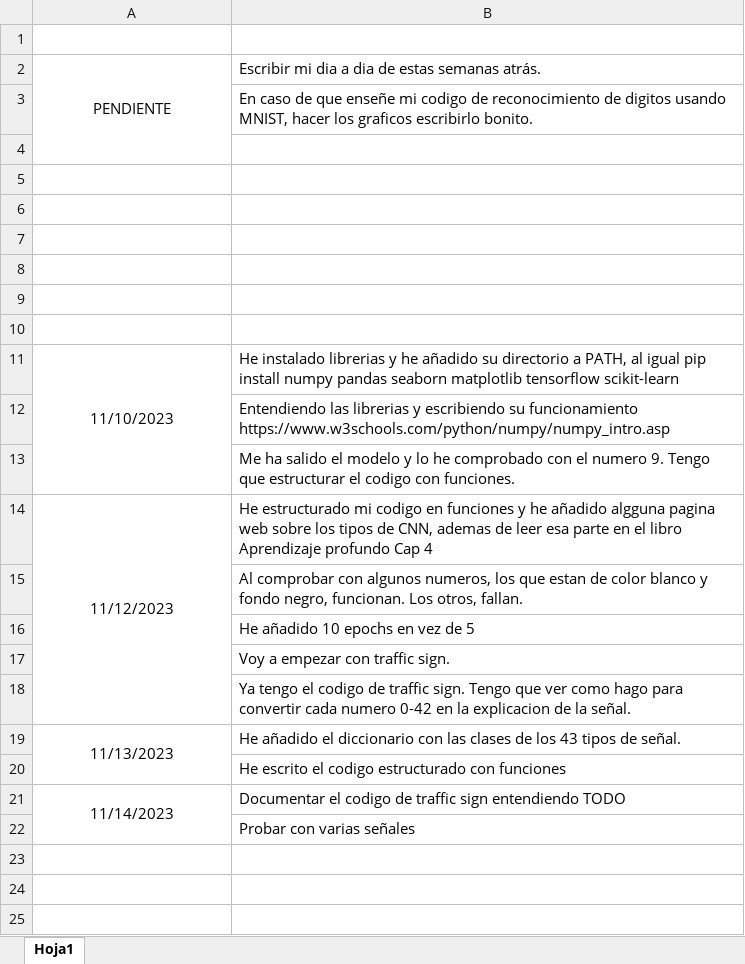
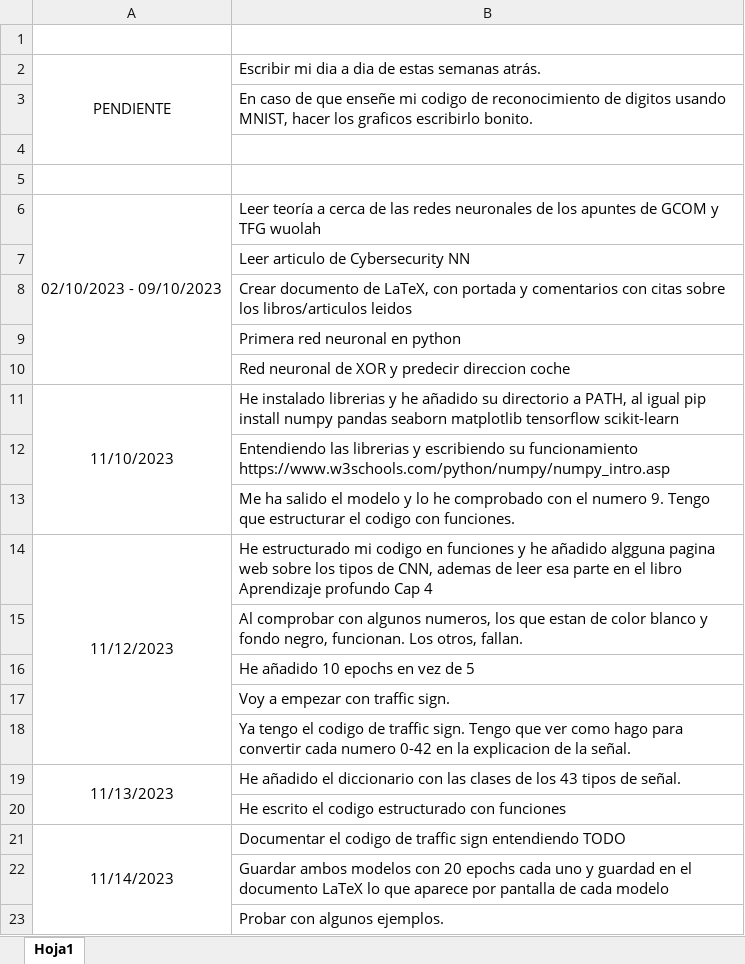
Before and after one commit to pabloojp/TFG, an Excel workbook: DIA A DIA/DIARIO.xlsx, sheet Hoja1, drawn as a sheet; values as stored, in another font and other column widths than the file's, no borders; the diff names each change by its address in the sheet, - before the commit and + after, or states it on an @@ line.

Commit message:
2023.11.14 Comentado señales y esquema latex modelo

```diff
--- a/DIA A DIA/DIARIO.xlsx (sheet Hoja1)
+++ b/DIA A DIA/DIARIO.xlsx (sheet Hoja1)
-row 6: (empty)
+row 6: 02/10/2023 - 09/10/2023 | Leer teoría a cerca de las redes neuronales de los apuntes de GCOM y TFG wuolah
+A6:A10 merged
-B7: (empty)
+B7: Leer articulo de Cybersecurity NN
-B8: (empty)
+B8: Crear documento de LaTeX, con portada y comentarios con citas sobre los libros/articulos leidos
-B9: (empty)
+B9: Primera red neuronal en python
-B10: (empty)
+B10: Red neuronal de XOR y predecir direccion coche
-B22: Probar con varias señales
+B22: Guardar ambos modelos con 20 epochs cada uno y guardad en el documento LaTeX lo que aparece por pantalla de cada modelo
+row 23:  | Probar con algunos ejemplos.
```
Also changed, not shown: 53 other files.
